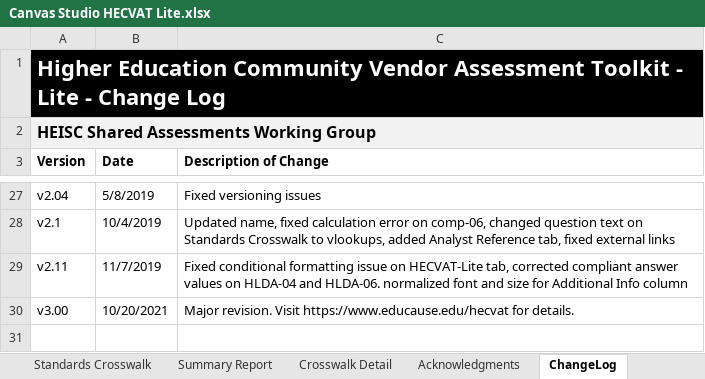
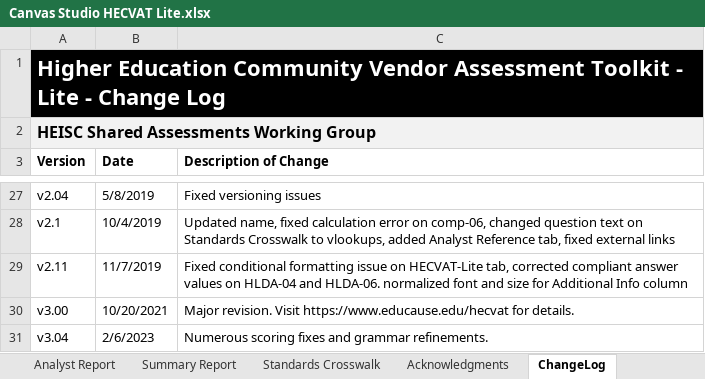
Before and after one commit to instructure/instructure-compliance-packages, an Excel workbook: Canvas Studio/Canvas Studio HECVAT Lite.xlsx, sheet ChangeLog, drawn as a sheet; only a part is shown, gaps mark what is left out; values as stored, in another font and other column widths than the file's, no borders; the diff names each change by its address in the sheet, - before the commit and + after, or states it on an @@ line.

```diff
--- a/Canvas Studio/Canvas Studio HECVAT Lite.xlsx (sheet ChangeLog)
+++ b/Canvas Studio/Canvas Studio HECVAT Lite.xlsx (sheet ChangeLog)
@@ sheet tab hidden: Crosswalk Detail @@
@@ sheet tab order changed: Analyst Report | Summary Report | Standards Crosswalk | Acknowledgments | ChangeLog @@
+row 31: v3.04 | 2/6/2023 | Numerous scoring fixes and grammar refinements.
```
Also changed, not shown: sheet Analyst Report, sheet HECVAT - Lite | Vendor Response, sheet Analyst Reference, sheet Summary Report, sheet Instructions, sheet Standards Crosswalk, 1 more sheet, other sheet tabs, formulas that keep their value, charts or pictures.
